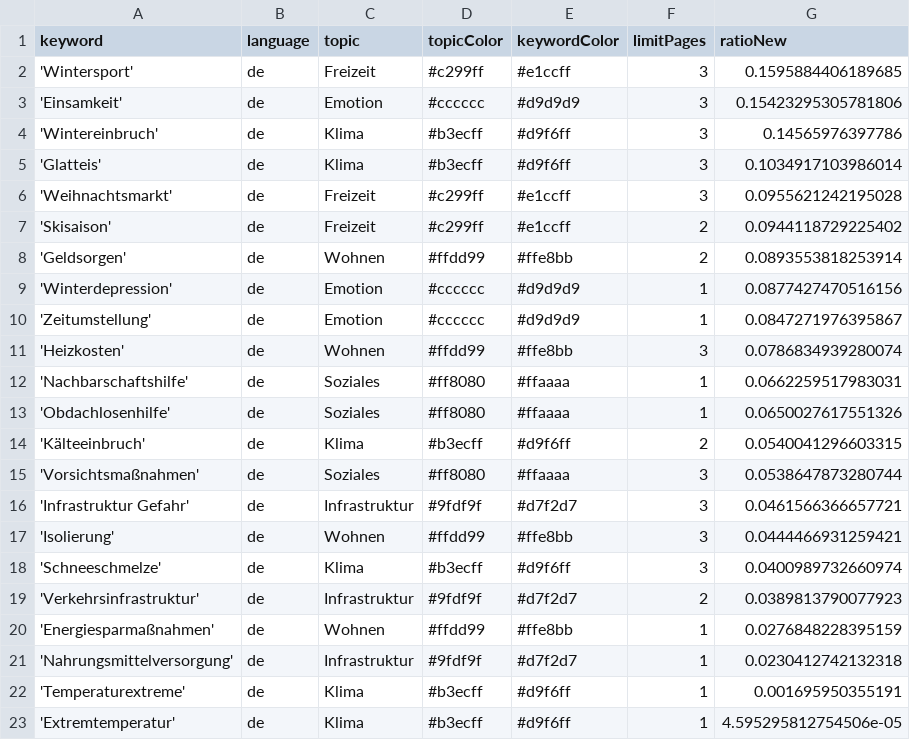
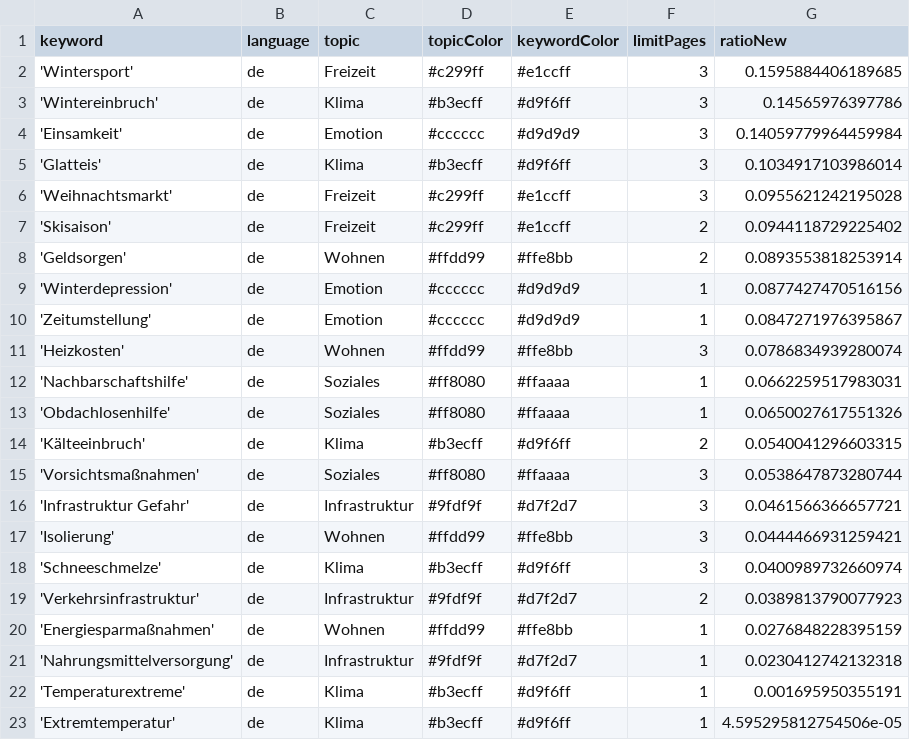
Before and after one commit to hb219-news/winterIsComing2, a CSV file: keywords.csv, drawn as a sheet.

```diff
--- a/keywords.csv
+++ b/keywords.csv
@@ -2,4 +2,4 @@ keyword,language,topic,topicColor,keywordColor,limitPages,ratioNew
 'Wintersport',de,Freizeit,#c299ff,#e1ccff,3,0.1595884406189685
-'Einsamkeit',de,Emotion,#cccccc,#d9d9d9,3,0.15423295305781806
 'Wintereinbruch',de,Klima,#b3ecff,#d9f6ff,3,0.14565976397786
+'Einsamkeit',de,Emotion,#cccccc,#d9d9d9,3,0.14059779964459984
 'Glatteis',de,Klima,#b3ecff,#d9f6ff,3,0.1034917103986014
```
Also changed, not shown: csv/news_2023_12.csv.
